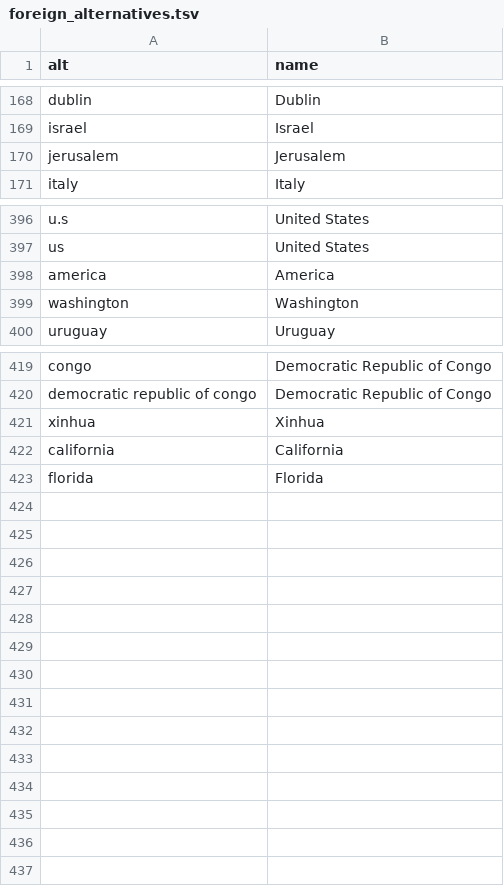
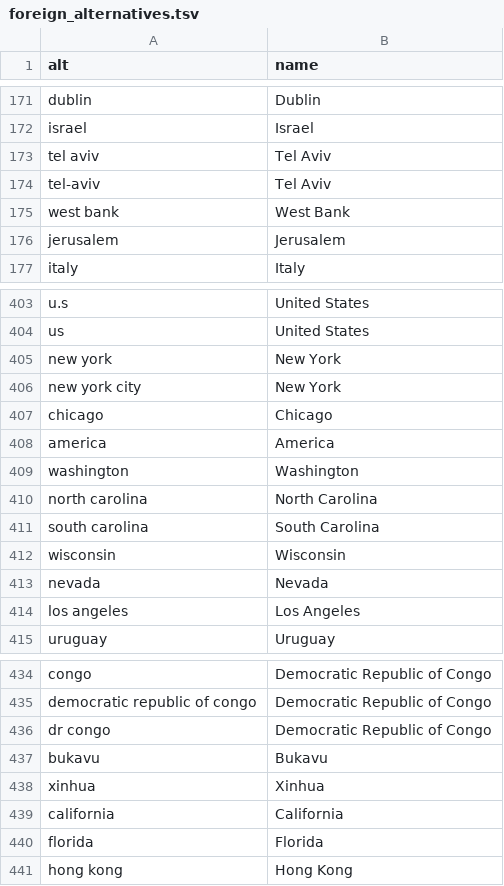
Before and after one commit to emerging-welfare/geocoding_dictionaries, a TSV file: south_africa/foreign_alternatives.tsv, drawn as a sheet; only a part is shown, gaps mark what is left out; the diff covers the shown part only.

Commit message:
Added coordinates to south_africa/district_coords_dict.json Added some alternatives to south_africa/district_alternatives and south_africa/foreign_alternatives Added ignore_list and geopy_false_positives for south_africa

```diff
--- a/south_africa/foreign_alternatives.tsv
+++ b/south_africa/foreign_alternatives.tsv
@@ -169,2 +172,5 @@ dublin	Dublin
 israel	Israel
+tel aviv	Tel Aviv
+tel-aviv	Tel Aviv
+west bank	West Bank
 jerusalem	Jerusalem
@@ -397,4 +404,12 @@ u.s	United States
 us	United States
+new york	New York
+new york city	New York
+chicago	Chicago
 america	America
 washington	Washington
+north carolina	North Carolina
+south carolina	South Carolina
+wisconsin	Wisconsin
+nevada	Nevada
+los angeles	Los Angeles
 uruguay	Uruguay
@@ -420,2 +435,4 @@ congo	Democratic Republic of Congo
 democratic republic of congo	Democratic Republic of Congo
+dr congo	Democratic Republic of Congo
+bukavu	Bukavu
 xinhua	Xinhua
@@ -423 +440,2 @@ california	California
 florida	Florida
+hong kong	Hong Kong
```
Also changed, not shown: 4 added rows elsewhere in this file, south_africa/district_alternatives.tsv, 3 other files.
